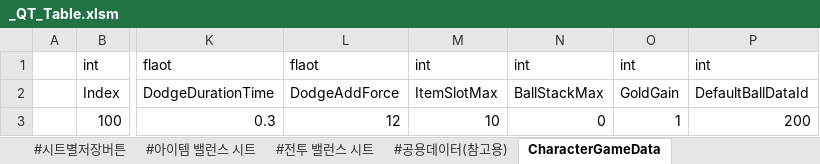
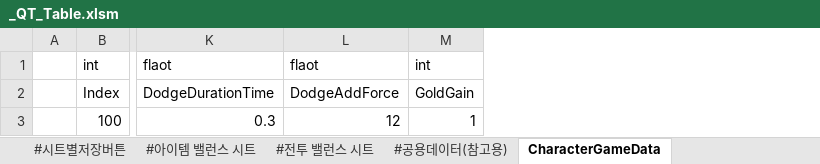
Before and after one commit to Cuty444/QT_Proto, an Excel workbook: _GameData/_QT_Table.xlsm, sheet CharacterGameData, drawn as a sheet; only a part is shown, gaps mark what is left out; values as stored, in another font and other column widths than the file's, no borders; table styles not drawn; the diff names each change by its address in the sheet, - before the commit and + after, or states it on an @@ line.

```diff
--- a/_GameData/_QT_Table.xlsm (sheet CharacterGameData)
+++ b/_GameData/_QT_Table.xlsm (sheet CharacterGameData)
-column M, rows 1-3: int | ItemSlotMax | 10
-column N, rows 1-3: int | BallStackMax | 0
-column P, rows 1-3: int | DefaultBallDataId | 200
```
Also changed, not shown: sheet CharacterAtkGameData, formulas that keep their value, charts or pictures, 16 other files.
